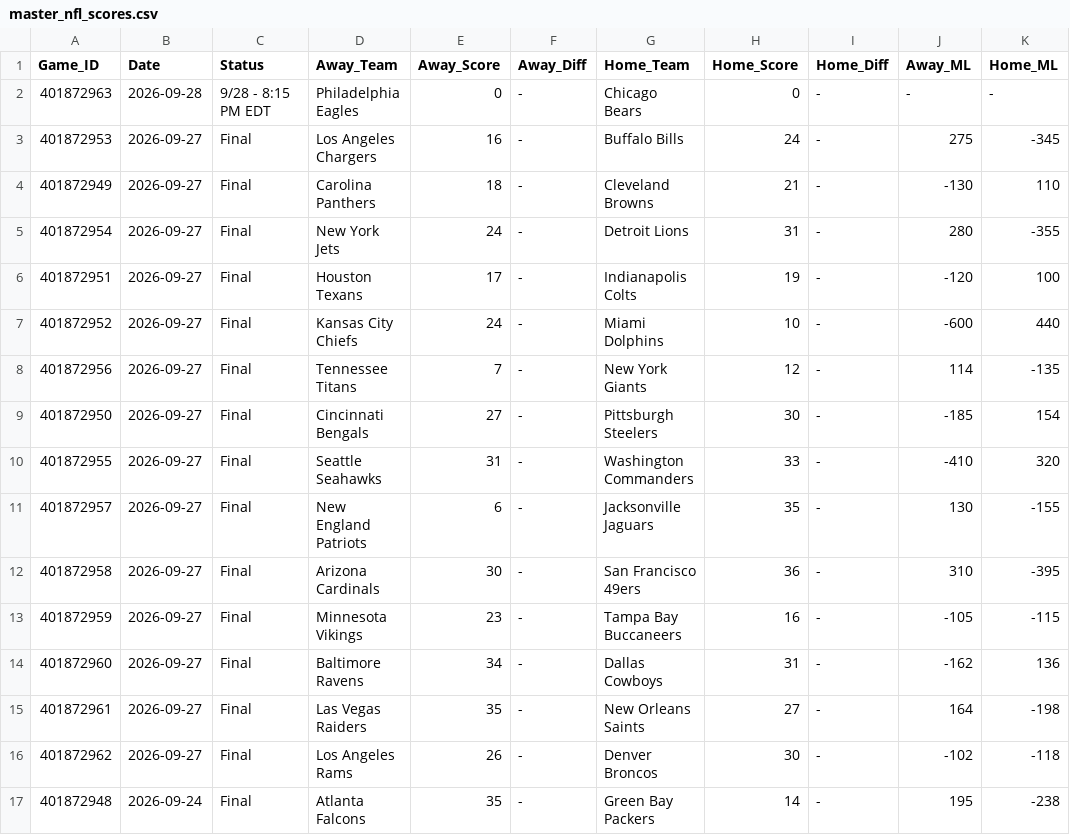
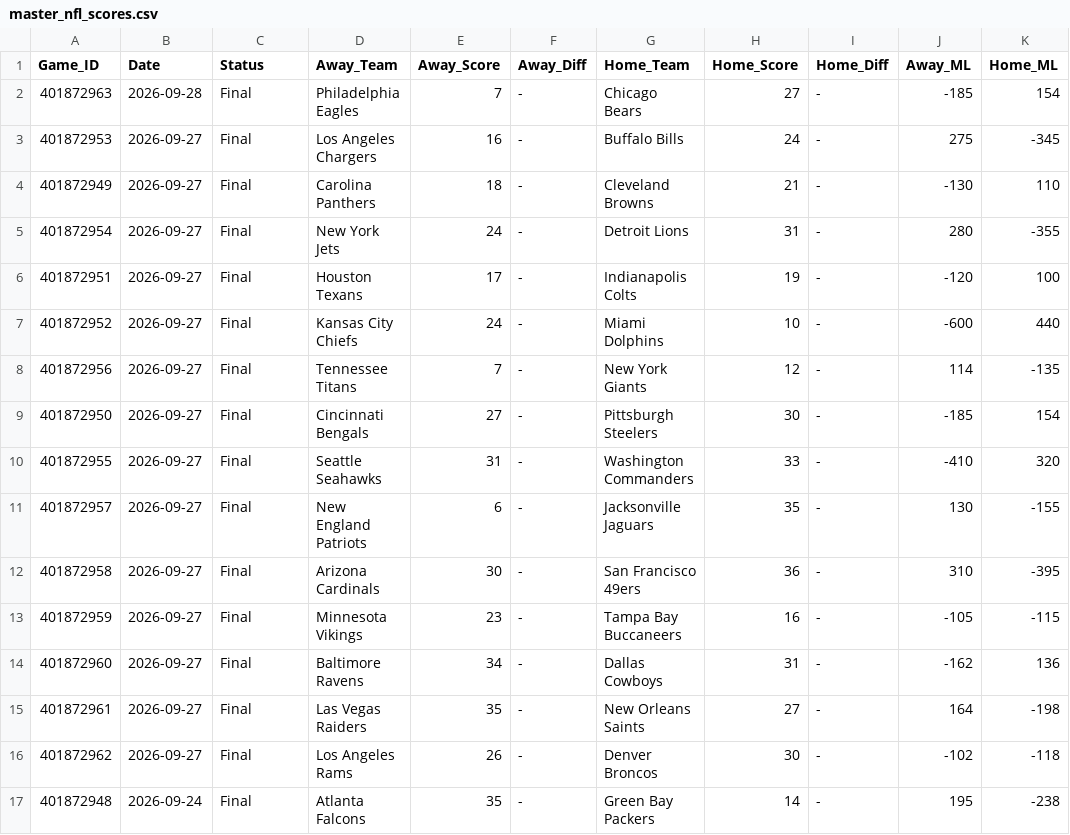
Before and after one commit to danreed001-droid/sport, a CSV file: data/raw/master_nfl_scores.csv, drawn as a sheet; only a part is shown; the diff names each change by its address in the sheet, - before the commit and + after, or states it on an @@ line.

```diff
--- a/data/raw/master_nfl_scores.csv
+++ b/data/raw/master_nfl_scores.csv
-C2 (Status): 9/28 - 8:15 PM EDT
+C2 (Status): Final
-E2 (Away_Score): 0
+E2 (Away_Score): 7
-H2 (Home_Score): 0
+H2 (Home_Score): 27
-J2 (Away_ML): -
+J2 (Away_ML): -185
-K2 (Home_ML): -
+K2 (Home_ML): 154
```
Also changed, not shown: data/raw/master_mlb_scores.csv, 8 other files.
